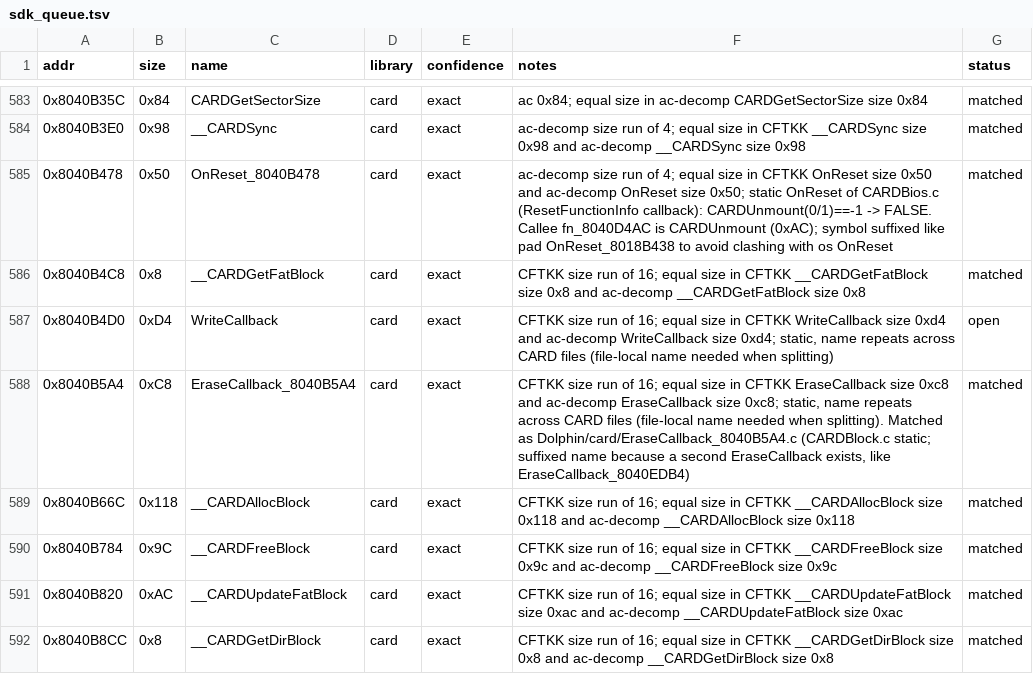
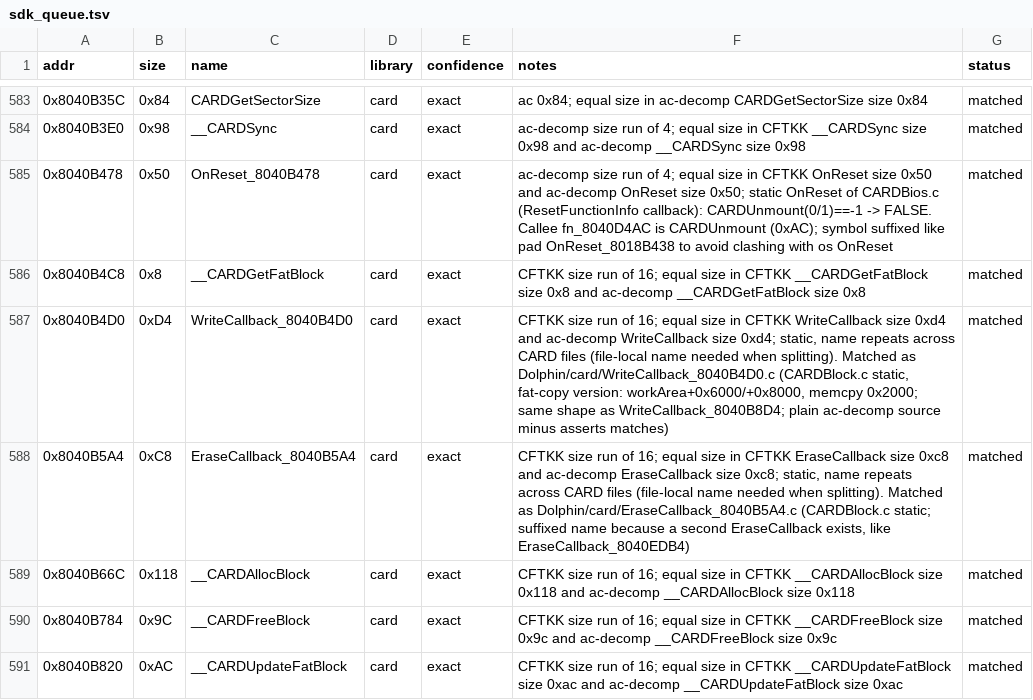
Before and after one commit to Esoteric-Engineer/mnroi, a TSV file: docs/sdk_queue.tsv, drawn as a sheet; only a part is shown, gaps mark what is left out; the shorter side is filled out with more unchanged rows.

Commit message:
Match WriteCallback_8040B4D0 (Dolphin/card/WriteCallback_8040B4D0.c)

```diff
--- a/docs/sdk_queue.tsv
+++ b/docs/sdk_queue.tsv
@@ -586,3 +586,3 @@ addr	size	name	library	confidence	notes	status
 0x8040B4C8	0x8	__CARDGetFatBlock	card	exact	CFTKK size run of 16; equal size in CFTKK __CARDGetFatBlock size 0x8 and ac-decomp __CARDGetFatBlock size 0x8	matched
-0x8040B4D0	0xD4	WriteCallback	card	exact	CFTKK size run of 16; equal size in CFTKK WriteCallback size 0xd4 and ac-decomp WriteCallback size 0xd4; static, name repeats across CARD files (file-local name needed when splitting)	open
+0x8040B4D0	0xD4	WriteCallback_8040B4D0	card	exact	CFTKK size run of 16; equal size in CFTKK WriteCallback size 0xd4 and ac-decomp WriteCallback size 0xd4; static, name repeats across CARD files (file-local name needed when splitting). Matched as Dolphin/card/WriteCallback_8040B4D0.c (CARDBlock.c static, fat-copy version: workArea+0x6000/+0x8000, memcpy 0x2000; same shape as WriteCallback_8040B8D4; plain ac-decomp source minus asserts matches)	matched
 0x8040B5A4	0xC8	EraseCallback_8040B5A4	card	exact	CFTKK size run of 16; equal size in CFTKK EraseCallback size 0xc8 and ac-decomp EraseCallback size 0xc8; static, name repeats across CARD files (file-local name needed when splitting). Matched as Dolphin/card/EraseCallback_8040B5A4.c (CARDBlock.c static; suffixed name because a second EraseCallback exists, like EraseCallback_8040EDB4)	matched
```
Also changed, not shown: 5 other files.
